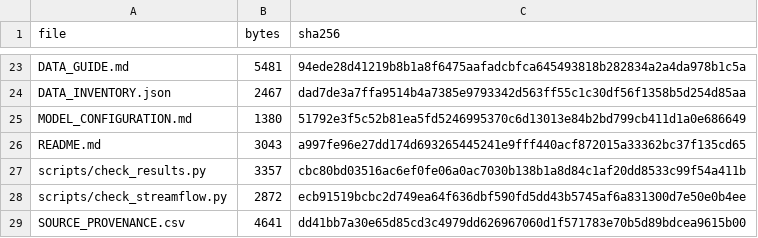
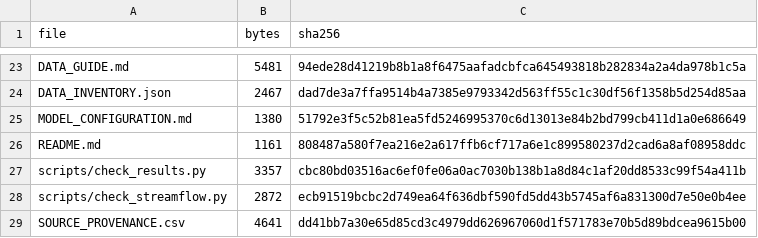
Before and after one commit to thushiyang/UpperYangtze-BGW, a CSV file: SHA256SUMS.csv, drawn as a sheet; only a part is shown, gaps mark what is left out.

```diff
--- a/SHA256SUMS.csv
+++ b/SHA256SUMS.csv
@@ -25,3 +25,3 @@ DATA_INVENTORY.json,2467,dad7de3a7ffa9514b4a7385e9793342d563ff55c1c30df56f1358b5
 MODEL_CONFIGURATION.md,1380,51792e3f5c52b81ea5fd5246995370c6d13013e84b2bd799cb411d1a0e686649
-README.md,3043,a997fe96e27dd174d693265445241e9fff440acf872015a33362bc37f135cd65
+README.md,1161,808487a580f7ea216e2a617ffb6cf717a6e1c899580237d2cad6a8af08958ddc
 scripts/check_results.py,3357,cbc80bd03516ac6ef0fe06a0ac7030b138b1a8d84c1af20dd8533c99f54a411b
```
Also changed, not shown: 1 other file.
